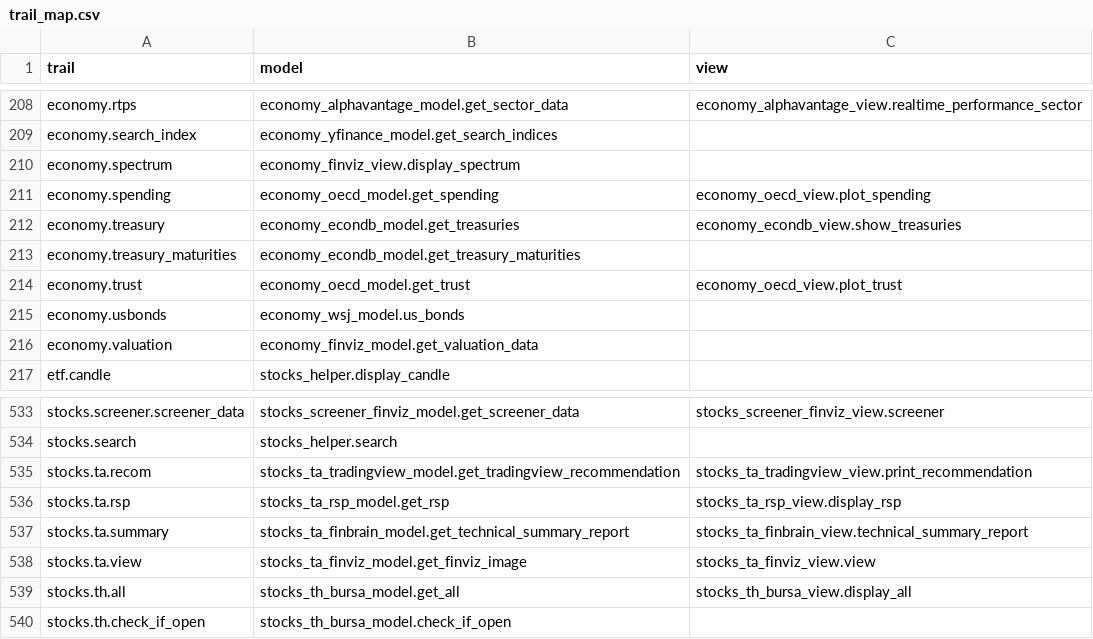
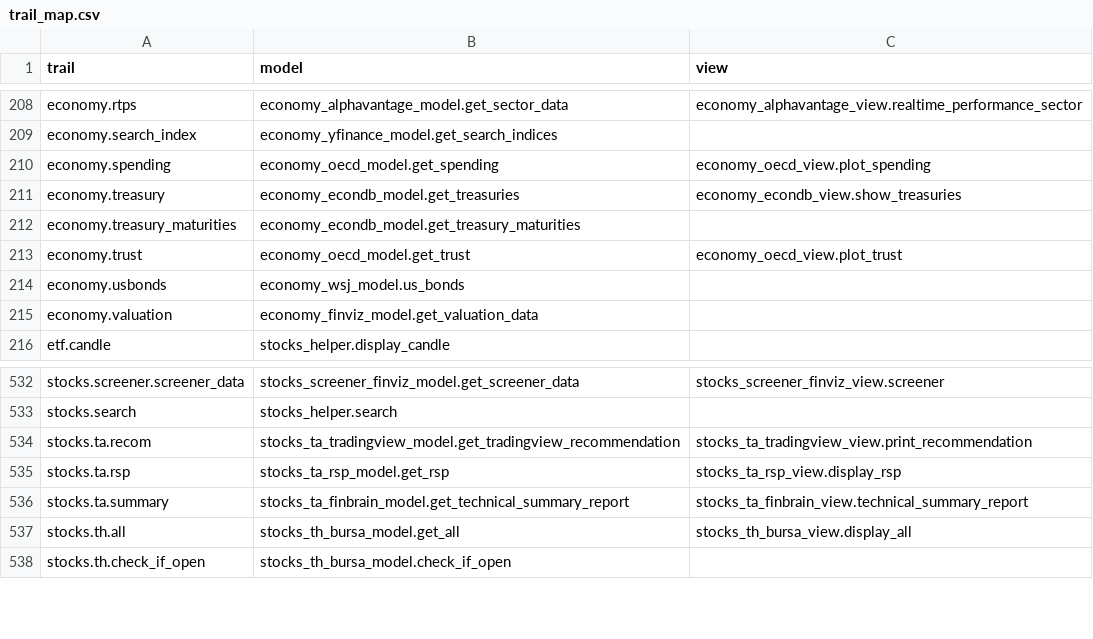
Before and after one commit to petercai/peppermint-finance, a CSV file: openbb_terminal/core/sdk/trail_map.csv, drawn as a sheet; only a part is shown, gaps mark what is left out.

Commit message:
Hotfix/ Economy `oecd_view` docstrings Remove finviz image cmds (#4783)
* idk

* g

* Update oecd_view.py

* Update oecd_view.py

* Update oecd_view.py

* Update oecd_view.py

* remove spectrum,view finviz functions

* Update plotly.html

* Update plotly.html

* adjustments

```diff
--- a/openbb_terminal/core/sdk/trail_map.csv
+++ b/openbb_terminal/core/sdk/trail_map.csv
@@ -209,3 +209,2 @@ economy.rtps,economy_alphavantage_model.get_sector_data,economy_alphavantage_vie
 economy.search_index,economy_yfinance_model.get_search_indices,
-economy.spectrum,economy_finviz_view.display_spectrum,
 economy.spending,economy_oecd_model.get_spending,economy_oecd_view.plot_spending
@@ -537,3 +536,2 @@ stocks.ta.rsp,stocks_ta_rsp_model.get_rsp,stocks_ta_rsp_view.display_rsp
 stocks.ta.summary,stocks_ta_finbrain_model.get_technical_summary_report,stocks_ta_finbrain_view.technical_summary_report
-stocks.ta.view,stocks_ta_finviz_model.get_finviz_image,stocks_ta_finviz_view.view
 stocks.th.all,stocks_th_bursa_model.get_all,stocks_th_bursa_view.display_all
```
Also changed, not shown: 25 other files.
